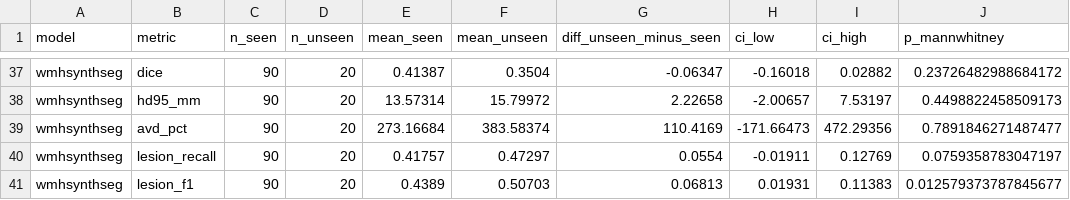
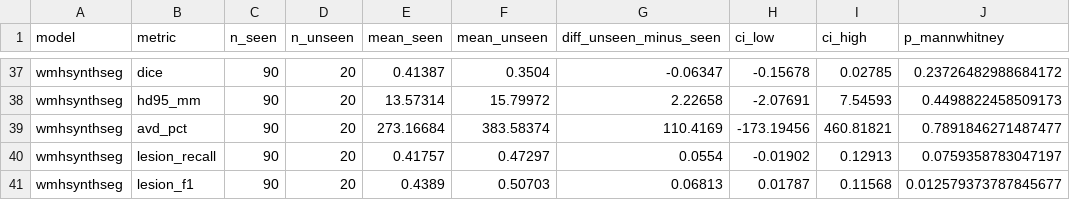
Before and after one commit to JeanBrrt/wmh-multisite, a CSV file: results/tables/stats_seen_unseen.csv, drawn as a sheet; only a part is shown, gaps mark what is left out; the diff covers the shown part only; the diff names each change by its address in the sheet, - before the commit and + after, or states it on an @@ line.

```diff
--- a/results/tables/stats_seen_unseen.csv
+++ b/results/tables/stats_seen_unseen.csv
-H37 (ci_low): -0.16018
+H37 (ci_low): -0.15678
-I37 (ci_high): 0.02882
+I37 (ci_high): 0.02785
-H38 (ci_low): -2.00657
+H38 (ci_low): -2.07691
-I38 (ci_high): 7.53197
+I38 (ci_high): 7.54593
-H39 (ci_low): -171.66473
+H39 (ci_low): -173.19456
-I39 (ci_high): 472.29356
+I39 (ci_high): 460.81821
-H40 (ci_low): -0.01911
+H40 (ci_low): -0.01902
-I40 (ci_high): 0.12769
+I40 (ci_high): 0.12913
-H41 (ci_low): 0.01931
+H41 (ci_low): 0.01787
-I41 (ci_high): 0.11383
+I41 (ci_high): 0.11568
```
Also changed, not shown: 31 edited cells elsewhere in this file, results/tables/evaluation_thresholdwhitestripe.csv, results/tables/evaluation_thresholdwhitestripe_summary.csv, 11 other files.
